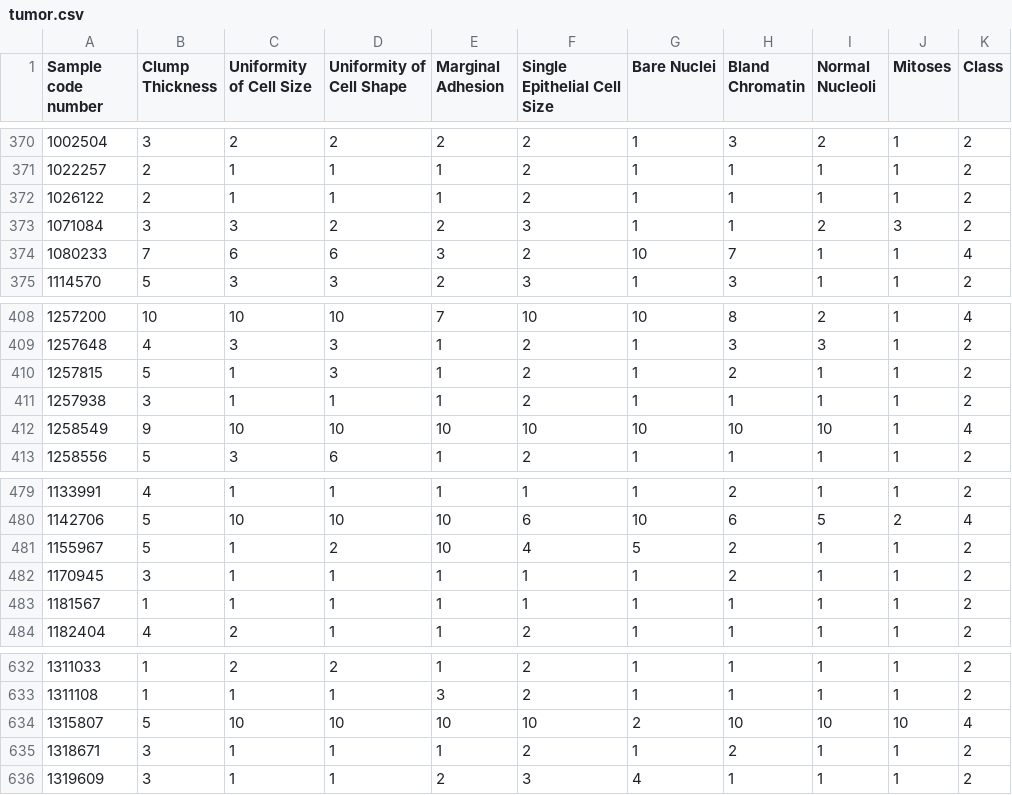
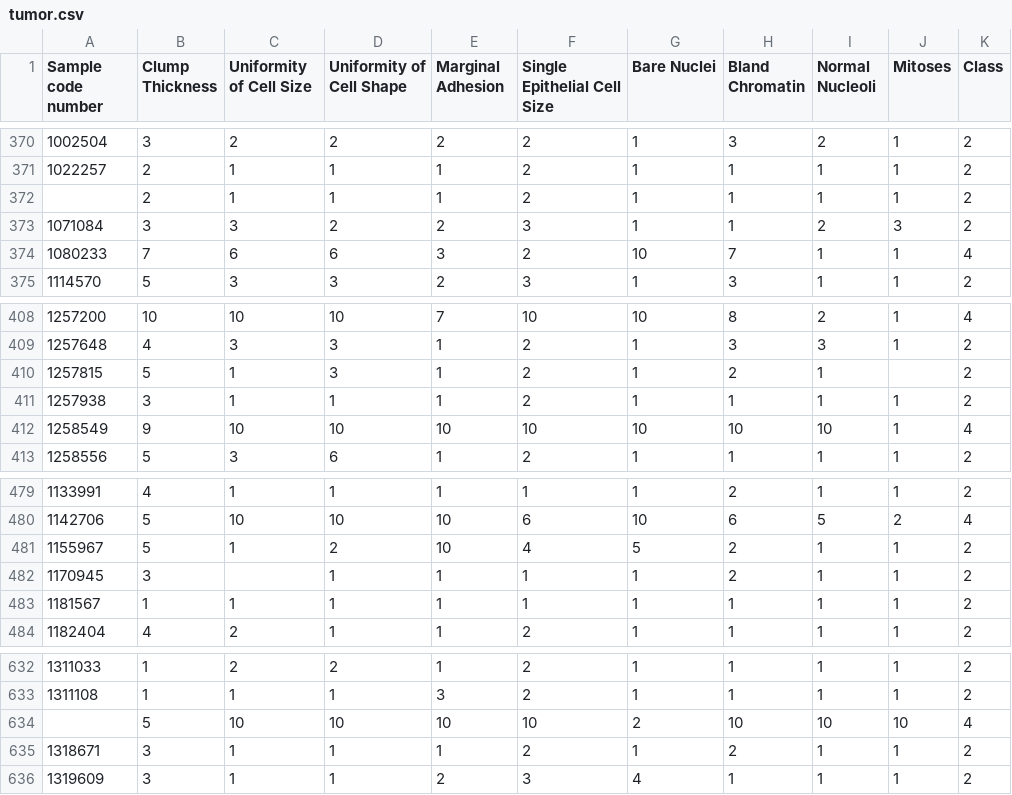
Before and after one commit to Intan2217051045/Dewi-Intan-Nabila_prak-AI, a CSV file: tumor.csv, drawn as a sheet; only a part is shown, gaps mark what is left out; the diff covers the shown part only.

```diff
--- a/tumor.csv
+++ b/tumor.csv
@@ -371,3 +371,3 @@ Sample code number,Clump Thickness,Uniformity of Cell Size,Uniformity of Cell Sh
 1022257,2,1,1,1,2,1,1,1,1,2
-1026122,2,1,1,1,2,1,1,1,1,2
+,2,1,1,1,2,1,1,1,1,2
 1071084,3,3,2,2,3,1,1,2,3,2
@@ -409,3 +409,3 @@ Sample code number,Clump Thickness,Uniformity of Cell Size,Uniformity of Cell Sh
 1257648,4,3,3,1,2,1,3,3,1,2
-1257815,5,1,3,1,2,1,2,1,1,2
+1257815,5,1,3,1,2,1,2,1,,2
 1257938,3,1,1,1,2,1,1,1,1,2
@@ -481,3 +481,3 @@ Sample code number,Clump Thickness,Uniformity of Cell Size,Uniformity of Cell Sh
 1155967,5,1,2,10,4,5,2,1,1,2
-1170945,3,1,1,1,1,1,2,1,1,2
+1170945,3,,1,1,1,1,2,1,1,2
 1181567,1,1,1,1,1,1,1,1,1,2
@@ -633,3 +633,3 @@ Sample code number,Clump Thickness,Uniformity of Cell Size,Uniformity of Cell Sh
 1311108,1,1,1,3,2,1,1,1,1,2
-1315807,5,10,10,10,10,2,10,10,10,4
+,5,10,10,10,10,2,10,10,10,4
 1318671,3,1,1,1,2,1,2,1,1,2
```
Also changed, not shown: 5 edited cells elsewhere in this file.
